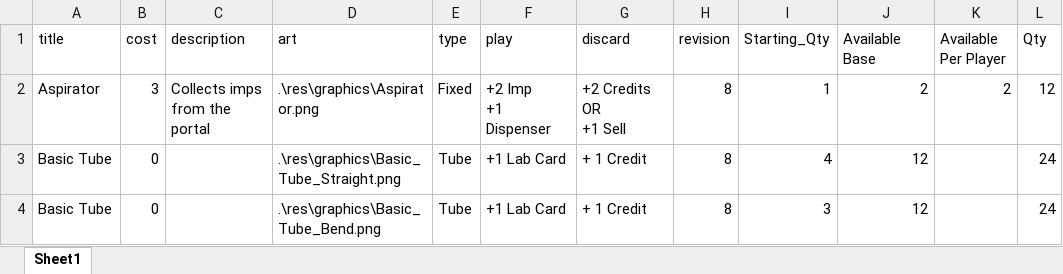
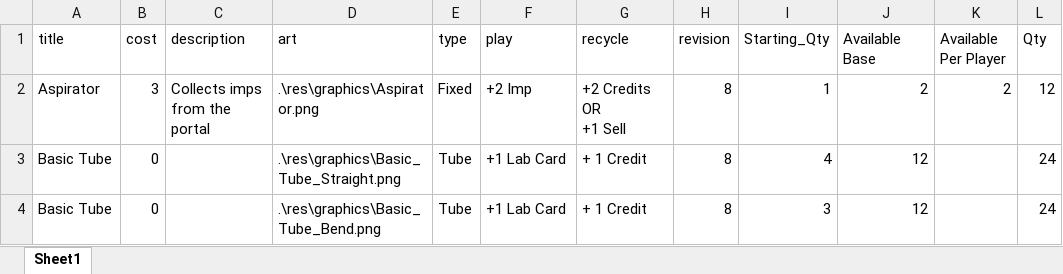
Before and after one commit to SafetyMollusc/Imporium, an Excel workbook: imporium-cards/res/imporium_lab_cards.xlsx, sheet Sheet1, drawn as a sheet; only a part is shown; values as stored, in another font and other column widths than the file's, no borders; ↵ is a line break in a cell; the diff covers the shown part only; the diff names each change by its address in the sheet, - before the commit and + after, or states it on an @@ line.

```diff
--- a/imporium-cards/res/imporium_lab_cards.xlsx (sheet Sheet1)
+++ b/imporium-cards/res/imporium_lab_cards.xlsx (sheet Sheet1)
-G1: discard
+G1: recycle
-F2 (play): +2 Imp ↵ +1 Dispenser
+F2 (play): +2 Imp
```
Also changed, not shown: 5 edited cells elsewhere in this sheet, imporium-cards/res/imporium_recipe_cards.xlsx, 3 other files.
